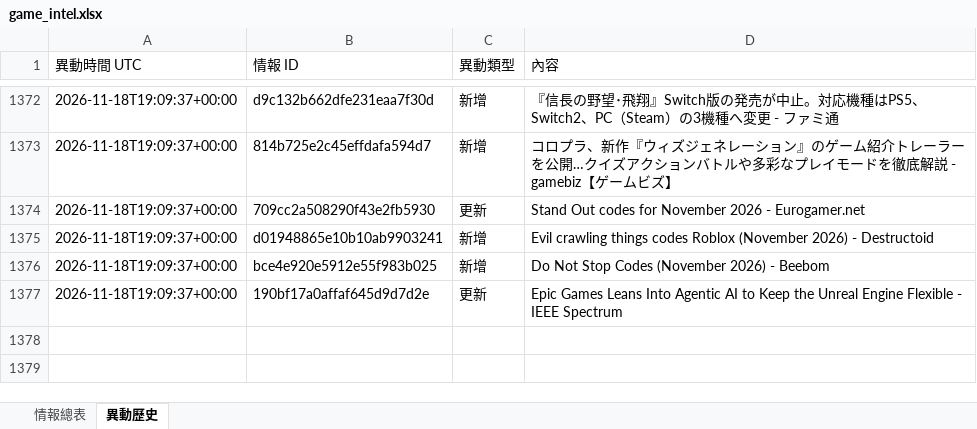
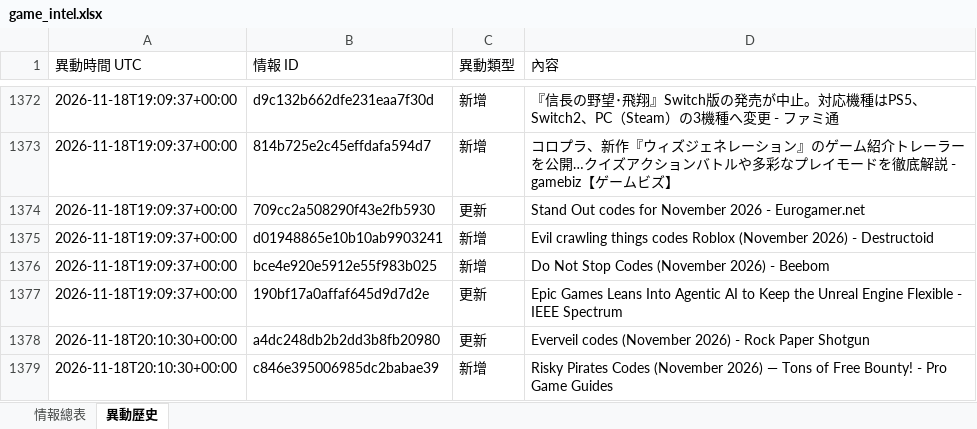
Before and after one commit to jerry000123456789-art/game-intel1, an Excel workbook: docs/game_intel.xlsx, sheet 異動歷史, drawn as a sheet; only a part is shown, gaps mark what is left out; values as stored, in another font and other column widths than the file's, no borders; the diff names each change by its address in the sheet, - before the commit and + after, or states it on an @@ line.

```diff
--- a/docs/game_intel.xlsx (sheet 異動歷史)
+++ b/docs/game_intel.xlsx (sheet 異動歷史)
+row 1378: 2026-11-18T20:10:30+00:00 | a4dc248db2b2dd3b8fb20980 | 更新 | Everveil codes (November 2026) - Rock Paper Shotgun
+row 1379: 2026-11-18T20:10:30+00:00 | c846e395006985dc2babae39 | 新增 | Risky Pirates Codes (November 2026) — Tons of Free Bounty! - Pro Game Guides
```
Also changed, not shown: sheet 情報總表, 4 other files.
